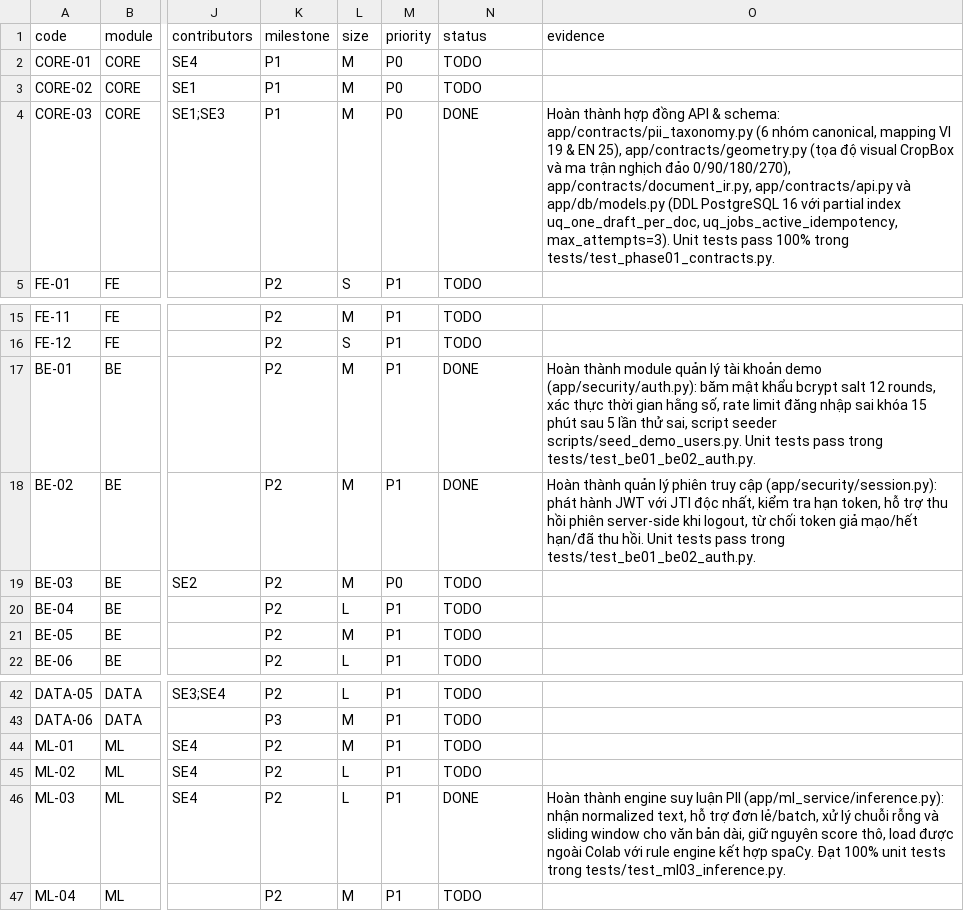
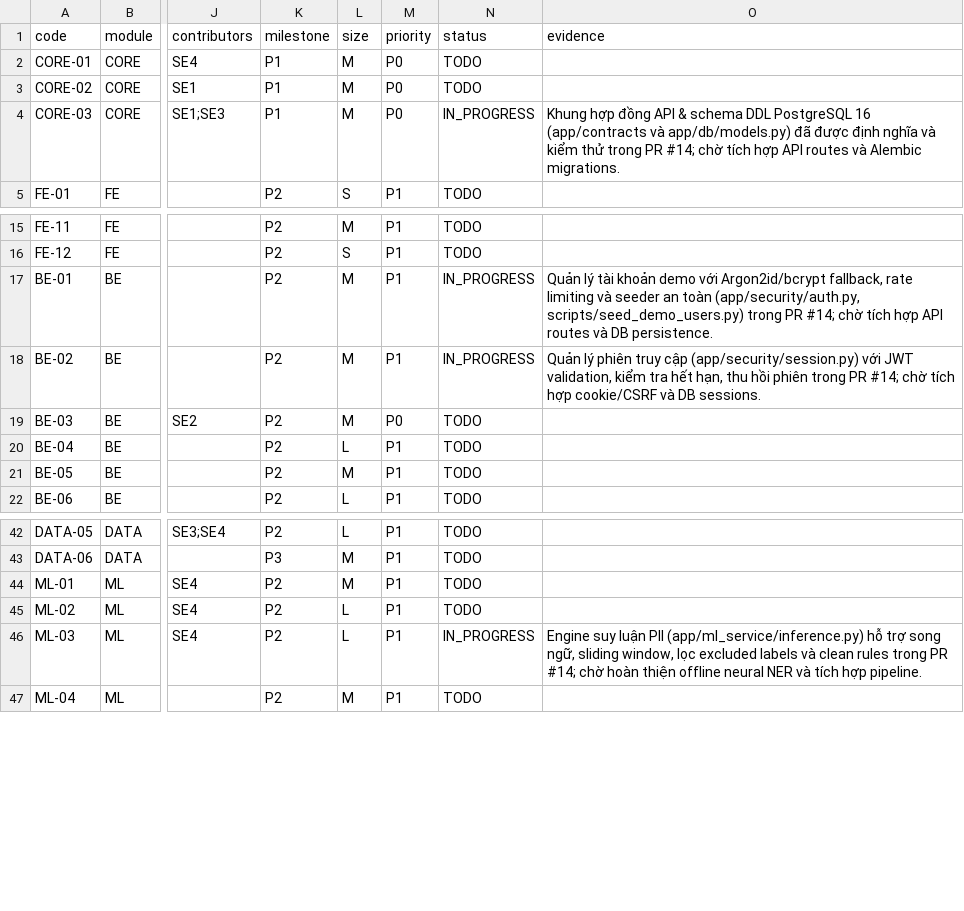
Before and after one commit to arcrek/pii-masking, a CSV file: plans/261101-1815-mvp-function-breakdown/function-backlog.csv, drawn as a sheet; only a part is shown, gaps mark what is left out; the diff names each change by its address in the sheet, - before the commit and + after, or states it on an @@ line.

Commit message:
fix(backend): address PR #14 review feedback on geometry, auth, rules, and schema
- Correct 90 deg and 270 deg clockwise rotation formulas in visual_to_unrot_rect and unrot_to_visual_rect; guard clamp_and_pad_rect against inverted bounds.
- Declare argon2-cffi, bcrypt, and PyJWT in requirements.txt and pyproject.toml; implement Argon2id hashing with bcrypt fallback.
- Remove hardcoded plaintext passwords in seed_demo_users.py, using env variables or cryptographically secure runtime generation.
- Enforce get_config() and validate_security() in SessionManager to reject default dev JWT secret.
- Fix LoginRateLimiter bug where window expiration could clear an active lockout; switch to time.monotonic() and prune expired records.
- Harden inference engine: route models by language, filter excluded labels before deduplication, validate chunk overlap, and preserve exceptions.
- Decouple production rules into app/ml_service/rules/ (vn_rules, en_rules) and register en_rules_25 in configs/models.json.
- Add missing schema fields in app/db/models.py (unrot_width, unrot_height, mediabox, cropbox, available_at, text_hash) and set review_regions default status to PROPOSED.
- Restore Unix LF line endings in function-backlog.csv and update CORE-03, BE-01, BE-02, ML-03 statuses to IN_PROGRESS.
- Expand test suites in tests/ covering corner coordinates, SQLite DDL syntax, session revocation/expiration, and language-routed inference.

```diff
--- a/plans/261101-1815-mvp-function-breakdown/function-backlog.csv
+++ b/plans/261101-1815-mvp-function-breakdown/function-backlog.csv
-N4 (status): DONE
+N4 (status): IN_PROGRESS
-O4 (evidence): Hoàn thành hợp đồng API & schema: app/contracts/pii_taxonomy.py (6 nhóm canonical, mapping VI 19 & EN 25), app/contracts/geometry.py (tọa độ visual CropBox và ma trận nghịch đảo 0/90/180/270), app/contracts/document_ir.py, app/contracts/api.py và app/db/models.py (DDL PostgreSQL 16 với partial index uq_one_draft_per_doc, uq_jobs_active_idempotency, max_attempts=3). Unit tests pass 100% trong tests/test_phase01_contracts.py.
+O4 (evidence): Khung hợp đồng API & schema DDL PostgreSQL 16 (app/contracts và app/db/models.py) đã được định nghĩa và kiểm thử trong PR #14; chờ tích hợp API routes và Alembic migrations.
-N17:N18 (status): DONE
+N17:N18 (status): IN_PROGRESS
-O17 (evidence): Hoàn thành module quản lý tài khoản demo (app/security/auth.py): băm mật khẩu bcrypt salt 12 rounds, xác thực thời gian hằng số, rate limit đăng nhập sai khóa 15 phút sau 5 lần thử sai, script seeder scripts/seed_demo_users.py. Unit tests pass trong tests/test_be01_be02_auth.py.
+O17 (evidence): Quản lý tài khoản demo với Argon2id/bcrypt fallback, rate limiting và seeder an toàn (app/security/auth.py, scripts/seed_demo_users.py) trong PR #14; chờ tích hợp API routes và DB persistence.
-O18 (evidence): Hoàn thành quản lý phiên truy cập (app/security/session.py): phát hành JWT với JTI độc nhất, kiểm tra hạn token, hỗ trợ thu hồi phiên server-side khi logout, từ chối token giả mạo/hết hạn/đã thu hồi. Unit tests pass trong tests/test_be01_be02_auth.py.
+O18 (evidence): Quản lý phiên truy cập (app/security/session.py) với JWT validation, kiểm tra hết hạn, thu hồi phiên trong PR #14; chờ tích hợp cookie/CSRF và DB sessions.
-N46 (status): DONE
+N46 (status): IN_PROGRESS
-O46 (evidence): Hoàn thành engine suy luận PII (app/ml_service/inference.py): nhận normalized text, hỗ trợ đơn lẻ/batch, xử lý chuỗi rỗng và sliding window cho văn bản dài, giữ nguyên score thô, load được ngoài Colab với rule engine kết hợp spaCy. Đạt 100% unit tests trong tests/test_ml03_inference.py.
+O46 (evidence): Engine suy luận PII (app/ml_service/inference.py) hỗ trợ song ngữ, sliding window, lọc excluded labels và clean rules trong PR #14; chờ hoàn thiện offline neural NER và tích hợp pipeline.
```
Also changed, not shown: 18 other files.
